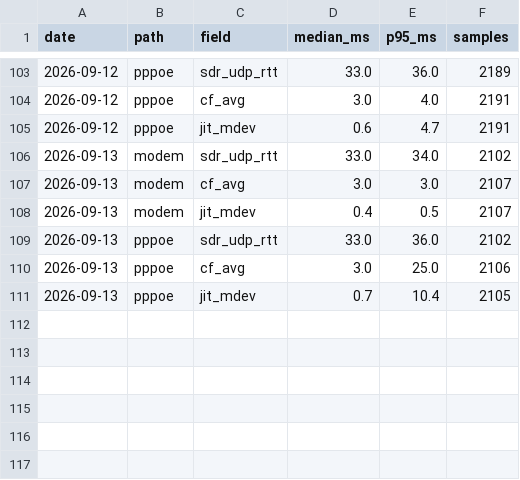
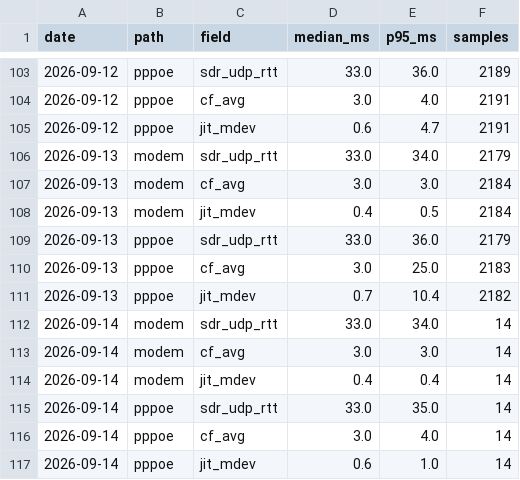
Before and after one commit to Hydr0neFN/hinet-dual-path-probe, a CSV file: data/history.csv, drawn as a sheet; only a part is shown, gaps mark what is left out.

Commit message:
data: refresh from live probe (75974 samples)

```diff
--- a/data/history.csv
+++ b/data/history.csv
@@ -105,7 +105,13 @@ date,path,field,median_ms,p95_ms,samples
 2026-09-12,pppoe,jit_mdev,0.6,4.7,2191
-2026-09-13,modem,sdr_udp_rtt,33.0,34.0,2102
-2026-09-13,modem,cf_avg,3.0,3.0,2107
-2026-09-13,modem,jit_mdev,0.4,0.5,2107
-2026-09-13,pppoe,sdr_udp_rtt,33.0,36.0,2102
-2026-09-13,pppoe,cf_avg,3.0,25.0,2106
-2026-09-13,pppoe,jit_mdev,0.7,10.4,2105
+2026-09-13,modem,sdr_udp_rtt,33.0,34.0,2179
+2026-09-13,modem,cf_avg,3.0,3.0,2184
+2026-09-13,modem,jit_mdev,0.4,0.5,2184
+2026-09-13,pppoe,sdr_udp_rtt,33.0,36.0,2179
+2026-09-13,pppoe,cf_avg,3.0,25.0,2183
+2026-09-13,pppoe,jit_mdev,0.7,10.4,2182
+2026-09-14,modem,sdr_udp_rtt,33.0,34.0,14
+2026-09-14,modem,cf_avg,3.0,3.0,14
+2026-09-14,modem,jit_mdev,0.4,0.4,14
+2026-09-14,pppoe,sdr_udp_rtt,33.0,35.0,14
+2026-09-14,pppoe,cf_avg,3.0,4.0,14
+2026-09-14,pppoe,jit_mdev,0.6,1.0,14
```
Also changed, not shown: 11 other files.
